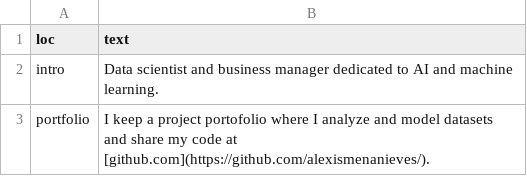
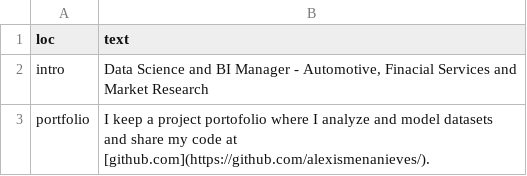
Before and after one commit to alexismenanieves/Resume, a CSV file: csvs/text_blocks.csv, drawn as a sheet.

Commit message:
Added updated csvs

```diff
--- a/csvs/text_blocks.csv
+++ b/csvs/text_blocks.csv
@@ -1,3 +1,3 @@
 loc,text
-intro,Data scientist and business manager dedicated to AI and machine learning.
+intro,"Data Science and BI Manager - Automotive, Finacial Services and Market Research"
 portfolio,I keep a project portofolio where I analyze and model datasets and share my code at [github.com](https://github.com/alexismenanieves/).
```
